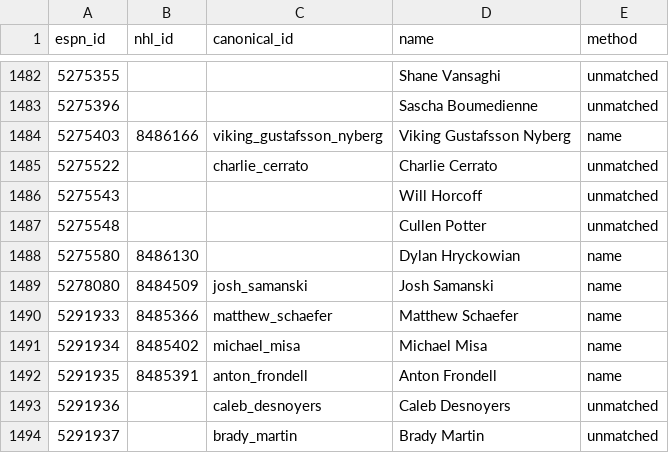
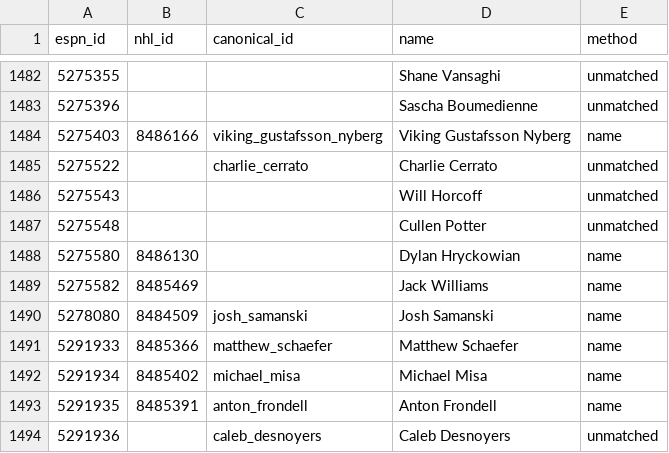
Before and after one commit to hubcad25/pool-tracker-2627, a CSV file: data/id_map.csv, drawn as a sheet; only a part is shown, gaps mark what is left out; the shorter side is filled out with more unchanged rows.

```diff
--- a/data/id_map.csv
+++ b/data/id_map.csv
@@ -1488,2 +1488,3 @@ espn_id,nhl_id,canonical_id,name,method
 5275580,8486130,,Dylan Hryckowian,name
+5275582,8485469,,Jack Williams,name
 5278080,8484509,josh_samanski,Josh Samanski,name
```
Also changed, not shown: 9 other files.
